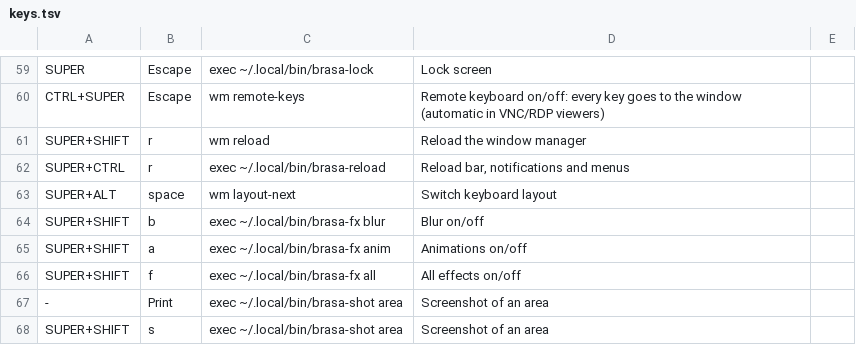
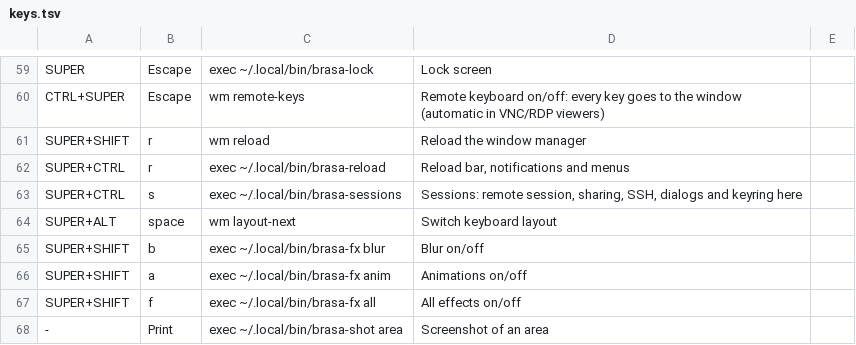
Before and after one commit to JulioGuillermo/Brasa, a TSV file: keys.tsv, drawn as a sheet; only a part is shown, gaps mark what is left out; the shorter side is filled out with more unchanged rows.

Commit message:
Sessions window, Clean menu, dialogs follow the session, real key bindings
- brasa-sessions (Super+Ctrl+s, Sessions tile): remote session, sharing this desktop, SSH, and
  dialogs and keyring for this session, in one GTK 4 window. Replaces the Session and SSH tiles and
  the Remote and Startup menus. brasa-remote state gives it everything as JSON.
- brasa-follow: sends the user bus's dialogs (passwords, keyring, portals) to this session, restarting
  the user services that show on another session's screen; locks and unlocks the keyring through the
  Secret Service standard, whatever keyring is installed.
- Clean menu: /tmp opens a window listing the leftovers before removing them (brasa-tmpclean --ask,
  through pkexec); RAM drops the page cache.
- brasa-keys: a window with every binding the running Hyprland or sway really has, grouped by kind,
  with what it does and what it runs (lib/brasa_binds.py).
- install.sh installs python-gobject, GTK 4, libadwaita and iproute2, and checks Python can load them.

```diff
--- a/keys.tsv
+++ b/keys.tsv
@@ -62,2 +62,3 @@ SUPER+SHIFT	r	wm reload	Reload the window manager
 SUPER+CTRL	r	exec ~/.local/bin/brasa-reload	Reload bar, notifications and menus
+SUPER+CTRL	s	exec ~/.local/bin/brasa-sessions	Sessions: remote session, sharing, SSH, dialogs and keyring here
 SUPER+ALT	space	wm layout-next	Switch keyboard layout
```
Also changed, not shown: 13 other files.
